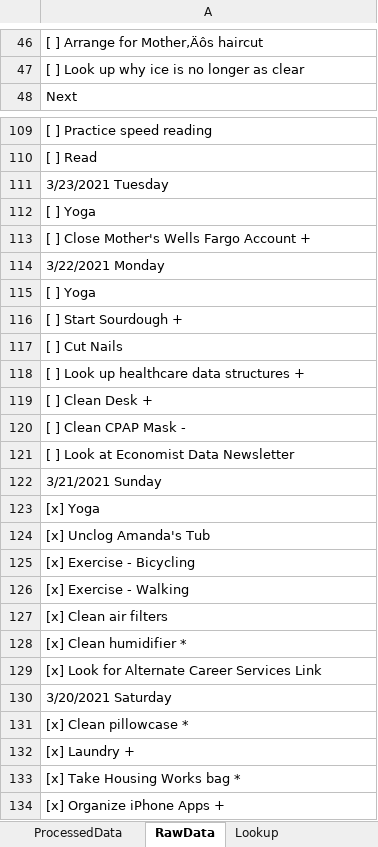
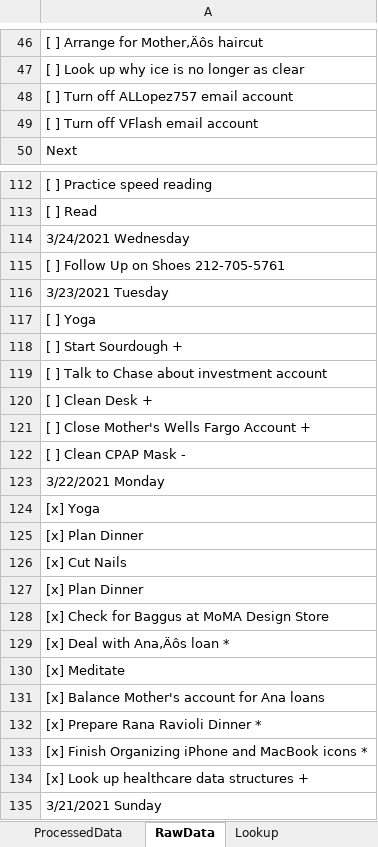
Before and after one commit to vflopez77/Accomplishments, an Excel workbook: AccomplishmentsV5.xlsm, sheet RawData, drawn as a sheet; only a part is shown, gaps mark what is left out; the shorter side is filled out with more unchanged rows; values as stored, in another font and other column widths than the file's, no borders; addresses are those after the commit; the diff covers the shown part only; the diff names each change by its address in the sheet, - before the commit and + after, or states it on an @@ line.

```diff
--- a/AccomplishmentsV5.xlsm (sheet RawData)
+++ b/AccomplishmentsV5.xlsm (sheet RawData)
+row 48: [ ] Turn off ALLopez757 email account
+row 49: [ ] Turn off VFlash email account
+row 114: 3/24/2021 Wednesday
+row 115: [ ] Follow Up on Shoes 212-705-5761
+row 118: [ ] Start Sourdough +
+row 119: [ ] Talk to Chase about investment account
+row 120: [ ] Clean Desk +
+row 122: [ ] Clean CPAP Mask -
-A124: [ ] Yoga
+A124: [x] Yoga
-A125: [ ] Start Sourdough +
+A125: [x] Plan Dinner
-A126: [ ] Cut Nails
+A126: [x] Cut Nails
-A127: [ ] Look up healthcare data structures +
+A127: [x] Plan Dinner
-A128: [ ] Clean Desk +
+A128: [x] Check for Baggus at MoMA Design Store
-A129: [ ] Clean CPAP Mask -
+A129: [x] Deal with Ana‚Äôs loan *
-A130: [ ] Look at Economist Data Newsletter
+A130: [x] Meditate
+row 131: [x] Balance Mother's account for Ana loans
+row 132: [x] Prepare Rana Ravioli Dinner *
+row 133: [x] Finish Organizing iPhone and MacBook icons *
+row 134: [x] Look up healthcare data structures +
```
Also changed, not shown: 1 added row elsewhere in this sheet, sheet ProcessedData, sheet Summary, sheet SummaryData, formulas that keep their value, charts or pictures, 2 other files.
